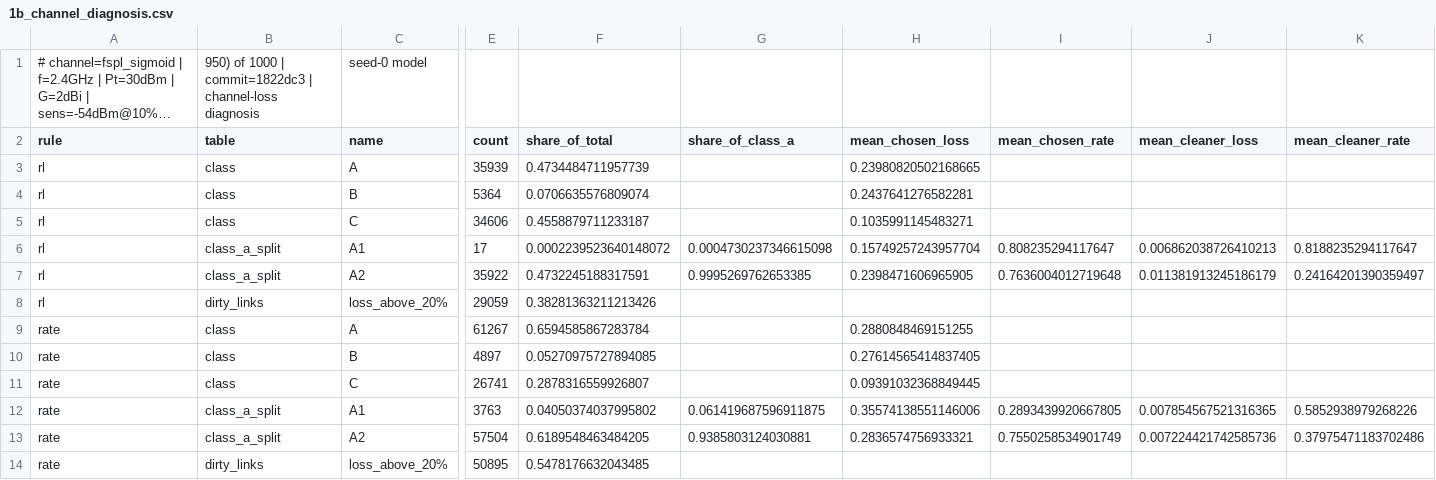
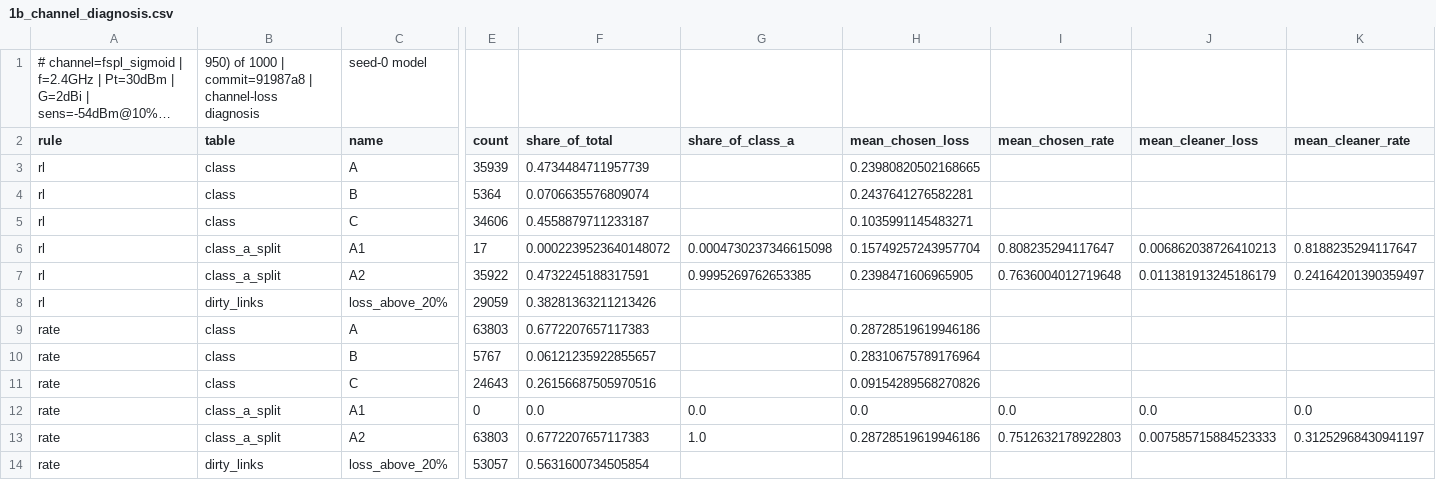
Before and after one commit to zinaassi/fanet-rl-routing, a CSV file: rl_sim/out/1b_channel_diagnosis.csv, drawn as a sheet; only a part is shown, gaps mark what is left out; long unchanged cells end in …; the diff names each change by its address in the sheet, - before the commit and + after, or states it on an @@ line.

```diff
--- a/rl_sim/out/1b_channel_diagnosis.csv
+++ b/rl_sim/out/1b_channel_diagnosis.csv
-B1 (table): …1000 | commit=1822dc3 | channel-loss…
+B1 (table): …1000 | commit=91987a8 | channel-loss…
-E9 (count): 61267
+E9 (count): 63803
-F9 (share_of_total): 0.6594585867283784
+F9 (share_of_total): 0.6772207657117383
-H9 (mean_chosen_loss): 0.2880848469151255
+H9 (mean_chosen_loss): 0.28728519619946186
-E10 (count): 4897
+E10 (count): 5767
-F10 (share_of_total): 0.05270975727894085
+F10 (share_of_total): 0.06121235922855657
-H10 (mean_chosen_loss): 0.27614565414837405
+H10 (mean_chosen_loss): 0.28310675789176964
-E11 (count): 26741
+E11 (count): 24643
-F11 (share_of_total): 0.2878316559926807
+F11 (share_of_total): 0.26156687505970516
-H11 (mean_chosen_loss): 0.09391032368849445
+H11 (mean_chosen_loss): 0.09154289568270826
-E12 (count): 3763
+E12 (count): 0
-F12 (share_of_total): 0.04050374037995802
+F12 (share_of_total): 0.0
-G12 (share_of_class_a): 0.061419687596911875
+G12 (share_of_class_a): 0.0
-H12 (mean_chosen_loss): 0.35574138551146006
+H12 (mean_chosen_loss): 0.0
-I12 (mean_chosen_rate): 0.2893439920667805
+I12 (mean_chosen_rate): 0.0
-J12 (mean_cleaner_loss): 0.007854567521316365
+J12 (mean_cleaner_loss): 0.0
-K12 (mean_cleaner_rate): 0.5852938979268226
+K12 (mean_cleaner_rate): 0.0
-E13 (count): 57504
+E13 (count): 63803
-F13 (share_of_total): 0.6189548463484205
+F13 (share_of_total): 0.6772207657117383
-G13 (share_of_class_a): 0.9385803124030881
+G13 (share_of_class_a): 1.0
-H13 (mean_chosen_loss): 0.2836574756933321
+H13 (mean_chosen_loss): 0.28728519619946186
-I13 (mean_chosen_rate): 0.7550258534901749
+I13 (mean_chosen_rate): 0.7512632178922803
-J13 (mean_cleaner_loss): 0.007224421742585736
+J13 (mean_cleaner_loss): 0.007585715884523333
-K13 (mean_cleaner_rate): 0.37975471183702486
+K13 (mean_cleaner_rate): 0.31252968430941197
-E14 (count): 50895
+E14 (count): 53057
-F14 (share_of_total): 0.5478176632043485
+F14 (share_of_total): 0.5631600734505854
```
Also changed, not shown: rl_sim/out/1a_summary.csv, rl_sim/out/1b_loop_guard.csv, 22 other files.
